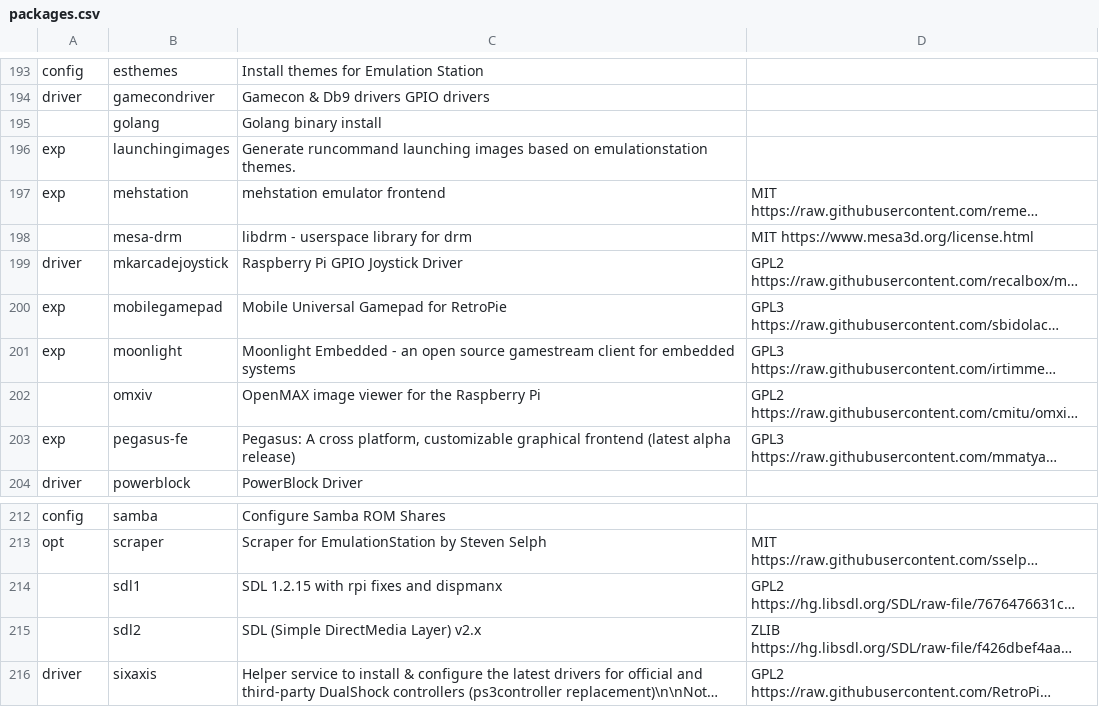
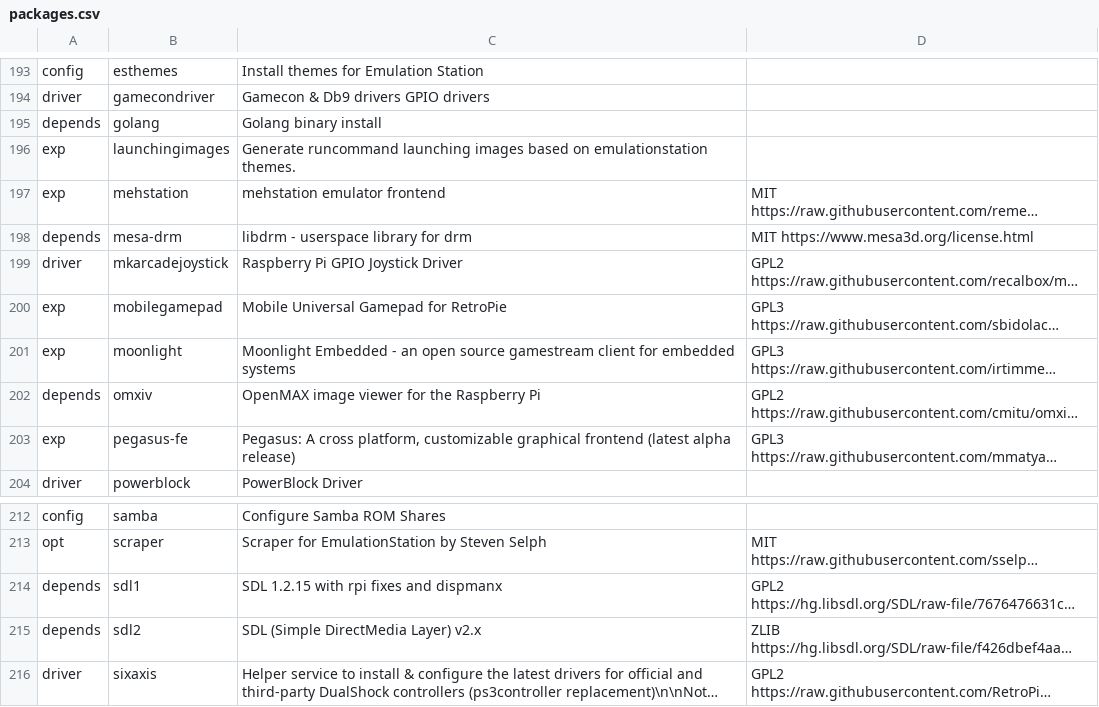
Before and after one commit to mmatyas/retropie-pkglicences, a CSV file: packages.csv, drawn as a sheet; only a part is shown, gaps mark what is left out; long unchanged cells end in …; the diff names each change by its address in the sheet, - before the commit and + after, or states it on an @@ line.

```diff
--- a/packages.csv
+++ b/packages.csv
-A195: (empty)
+A195: depends
-A198: (empty)
+A198: depends
-A202: (empty)
+A202: depends
-A214:A215: (empty)
+A214:A215: depends
```
Also changed, not shown: 1 other file.
